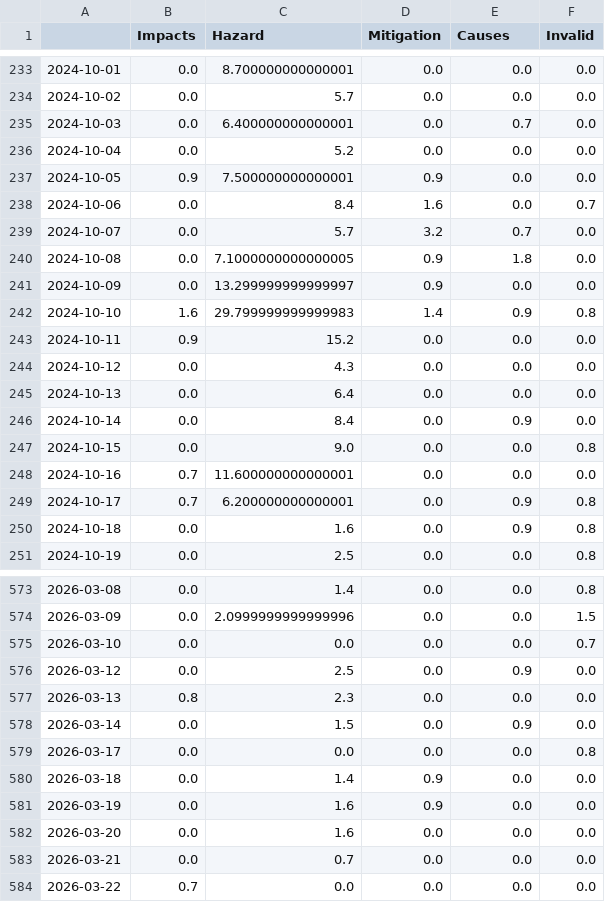
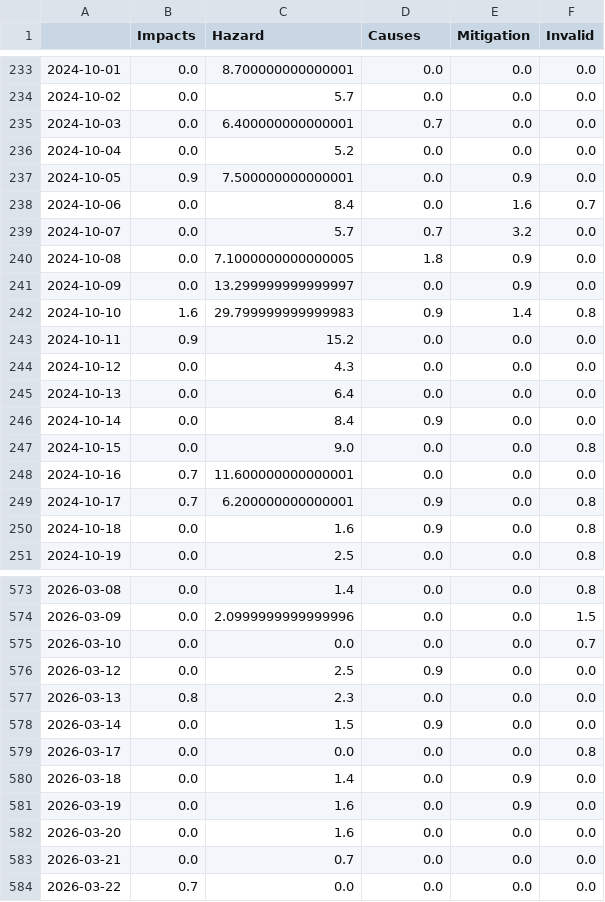
Before and after one commit to jens-news/hurricaneIsComing, a CSV file: csv/topics_date.csv, drawn as a sheet; only a part is shown, gaps mark what is left out; the diff covers the shown part only.

```diff
--- a/csv/topics_date.csv
+++ b/csv/topics_date.csv
@@ -1 +1 @@
-,Impacts,Hazard,Mitigation,Causes,Invalid
+,Impacts,Hazard,Causes,Mitigation,Invalid
@@ -234,10 +234,10 @@
 2024-10-02,0.0,5.7,0.0,0.0,0.0
-2024-10-03,0.0,6.400000000000001,0.0,0.7,0.0
+2024-10-03,0.0,6.400000000000001,0.7,0.0,0.0
 2024-10-04,0.0,5.2,0.0,0.0,0.0
-2024-10-05,0.9,7.500000000000001,0.9,0.0,0.0
-2024-10-06,0.0,8.4,1.6,0.0,0.7
-2024-10-07,0.0,5.7,3.2,0.7,0.0
-2024-10-08,0.0,7.1000000000000005,0.9,1.8,0.0
-2024-10-09,0.0,13.299999999999997,0.9,0.0,0.0
-2024-10-10,1.6,29.799999999999983,1.4,0.9,0.8
+2024-10-05,0.9,7.500000000000001,0.0,0.9,0.0
+2024-10-06,0.0,8.4,0.0,1.6,0.7
+2024-10-07,0.0,5.7,0.7,3.2,0.0
+2024-10-08,0.0,7.1000000000000005,1.8,0.9,0.0
+2024-10-09,0.0,13.299999999999997,0.0,0.9,0.0
+2024-10-10,1.6,29.799999999999983,0.9,1.4,0.8
 2024-10-11,0.9,15.2,0.0,0.0,0.0
@@ -245,7 +245,7 @@
 2024-10-13,0.0,6.4,0.0,0.0,0.0
-2024-10-14,0.0,8.4,0.0,0.9,0.0
+2024-10-14,0.0,8.4,0.9,0.0,0.0
 2024-10-15,0.0,9.0,0.0,0.0,0.8
 2024-10-16,0.7,11.600000000000001,0.0,0.0,0.0
-2024-10-17,0.7,6.200000000000001,0.0,0.9,0.8
-2024-10-18,0.0,1.6,0.0,0.9,0.8
+2024-10-17,0.7,6.200000000000001,0.9,0.0,0.8
+2024-10-18,0.0,1.6,0.9,0.0,0.8
 2024-10-19,0.0,2.5,0.0,0.0,0.8
@@ -575,8 +575,8 @@
 2026-03-10,0.0,0.0,0.0,0.0,0.7
-2026-03-12,0.0,2.5,0.0,0.9,0.0
+2026-03-12,0.0,2.5,0.9,0.0,0.0
 2026-03-13,0.8,2.3,0.0,0.0,0.0
-2026-03-14,0.0,1.5,0.0,0.9,0.0
+2026-03-14,0.0,1.5,0.9,0.0,0.0
 2026-03-17,0.0,0.0,0.0,0.0,0.8
-2026-03-18,0.0,1.4,0.9,0.0,0.0
-2026-03-19,0.0,1.6,0.9,0.0,0.0
+2026-03-18,0.0,1.4,0.0,0.9,0.0
+2026-03-19,0.0,1.6,0.0,0.9,0.0
 2026-03-20,0.0,1.6,0.0,0.0,0.0
```
Also changed, not shown: 1 added row and 149 edited cells elsewhere in this file, 5 other files.
